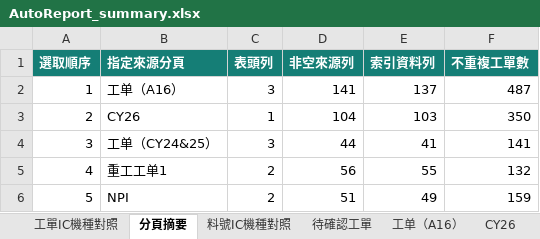
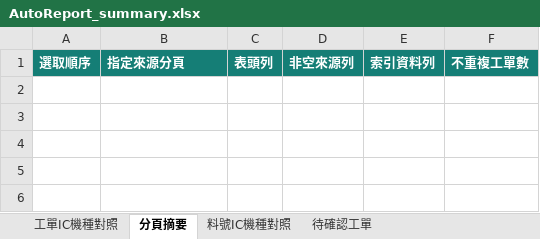
Before and after one commit to meng049-cmd/AutoReport, an Excel workbook: downloads/AutoReport_summary.xlsx, sheet 分頁摘要, drawn as a sheet; values as stored, in another font and other column widths than the file's, no borders; the diff names each change by its address in the sheet, - before the commit and + after, or states it on an @@ line.

```diff
--- a/downloads/AutoReport_summary.xlsx (sheet 分頁摘要)
+++ b/downloads/AutoReport_summary.xlsx (sheet 分頁摘要)
-sheet tab: 工单（A16）
-sheet tab: CY26
-row 2: 1 | 工单（A16） | 3 | 141 | 137 | 487
-row 3: 2 | CY26 | 1 | 104 | 103 | 350
-row 4: 3 | 工单（CY24&25） | 3 | 44 | 41 | 141
-row 5: 4 | 重工工单1 | 2 | 56 | 55 | 132
-row 6: 5 | NPI | 2 | 51 | 49 | 159
```
Also changed, not shown: sheet 工單IC機種對照, sheet 料號IC機種對照, sheet 待確認工單, other sheet tabs, downloads/AutoReport_sample_results.xlsx, 8 other files.
